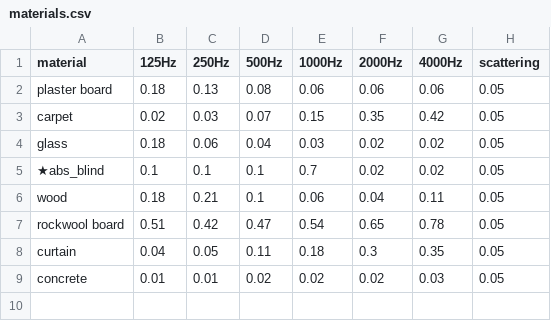
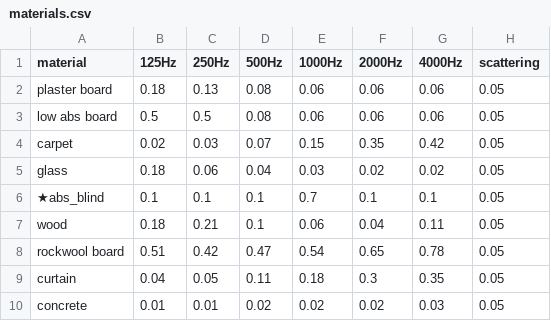
Before and after one commit to D-onkyo-kenky/PyroomAcoustics_app, a CSV file: materials.csv, drawn as a sheet.

```diff
--- a/materials.csv
+++ b/materials.csv
@@ -2,5 +2,6 @@ material,125Hz,250Hz,500Hz,1000Hz,2000Hz,4000Hz,scattering
 plaster board,0.18,0.13,0.08,0.06,0.06,0.06,0.05
+low abs board,0.5,0.5,0.08,0.06,0.06,0.06,0.05
 carpet,0.02,0.03,0.07,0.15,0.35,0.42,0.05
 glass,0.18,0.06,0.04,0.03,0.02,0.02,0.05
-★abs_blind,0.1,0.1,0.1,0.7,0.02,0.02,0.05
+★abs_blind,0.1,0.1,0.1,0.7,0.1,0.1,0.05
 wood,0.18,0.21,0.1,0.06,0.04,0.11,0.05
```
Also changed, not shown: 2 other files.
